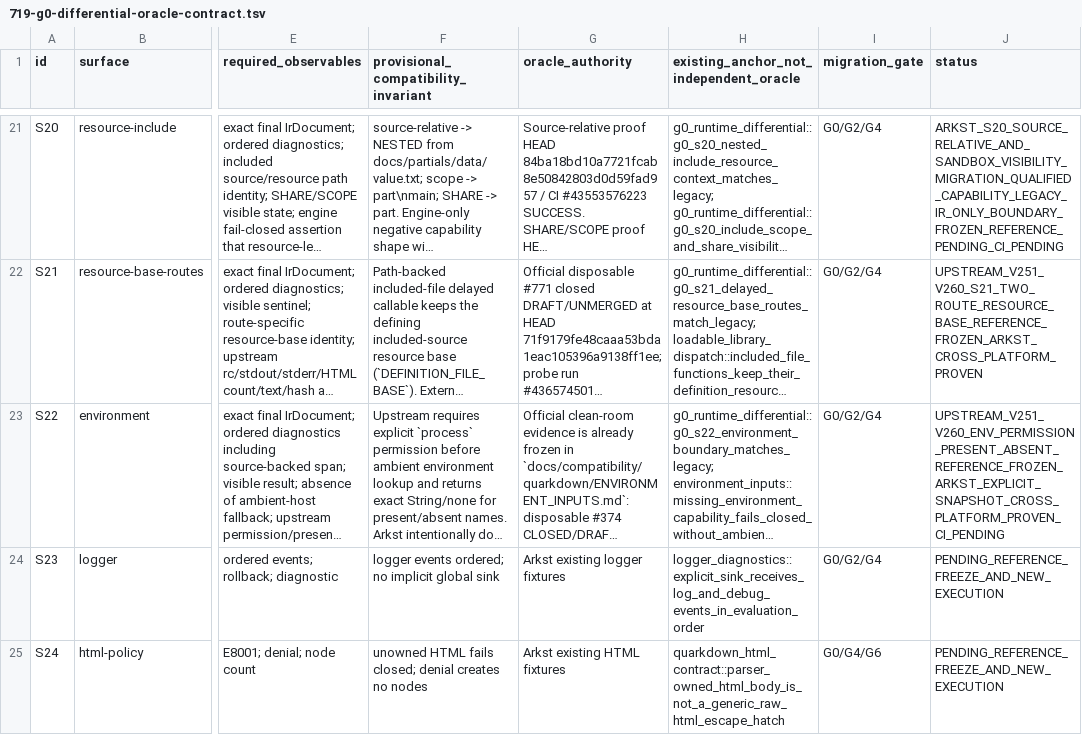
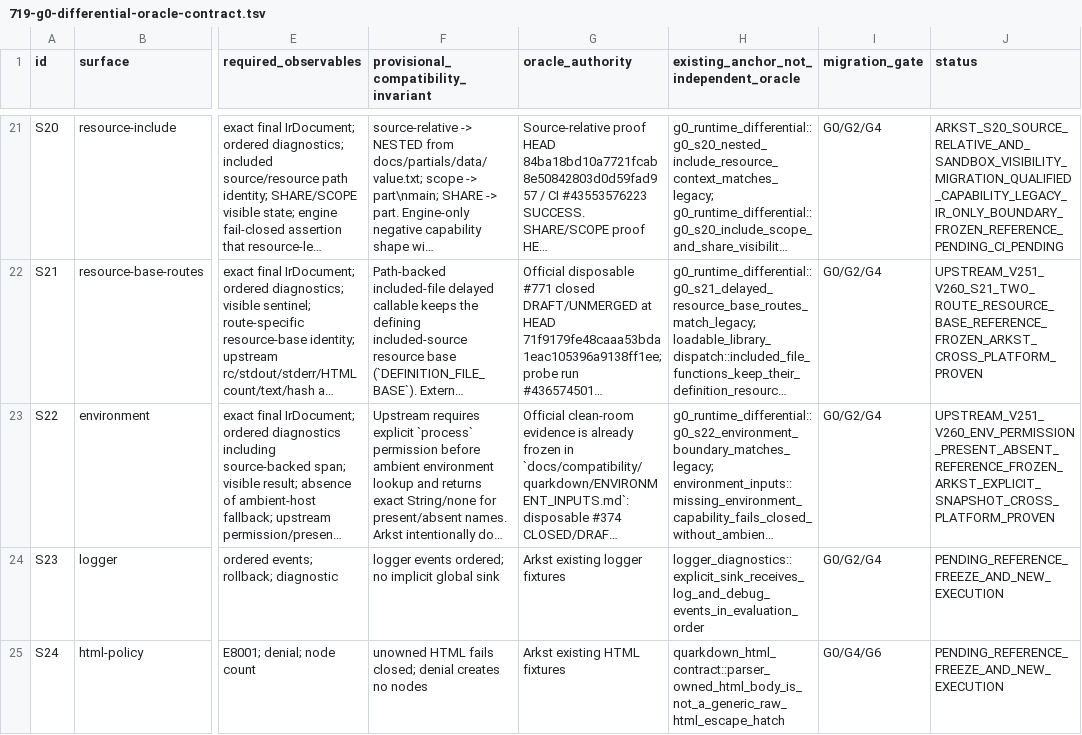
Before and after one commit to luceat-lux-vestra/arkst, a TSV file: docs/architecture/719-g0-differential-oracle-contract.tsv, drawn as a sheet; only a part is shown, gaps mark what is left out; long unchanged cells end in …; the diff names each change by its address in the sheet, - before the commit and + after, or states it on an @@ line.

```diff
--- a/docs/architecture/719-g0-differential-oracle-contract.tsv
+++ b/docs/architecture/719-g0-differential-oracle-contract.tsv
-J23 (status): UPSTREAM_V251_V260_ENV_PERMISSION_PRESENT_ABSENT_REFERENCE_FROZEN_ARKST_EXPLICIT_SNAPSHOT_CROSS_PLATFORM_PROVEN_CI_PENDING
+J23 (status): UPSTREAM_V251_V260_ENV_PERMISSION_PRESENT_ABSENT_REFERENCE_FROZEN_ARKST_EXPLICIT_SNAPSHOT_CROSS_PLATFORM_PROVEN
```
Also changed, not shown: 1 other file.
